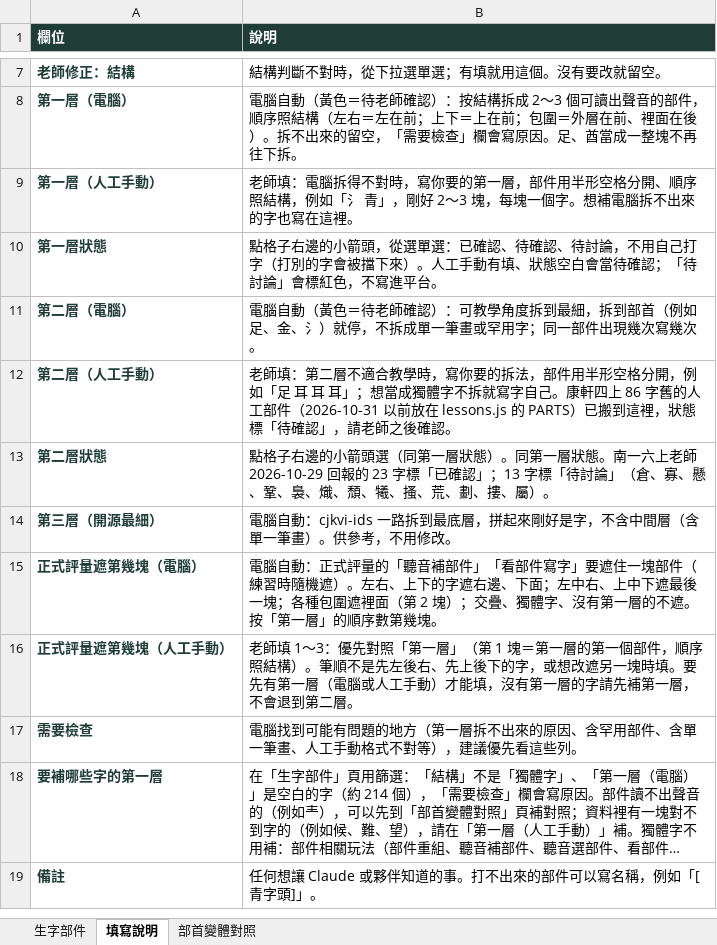
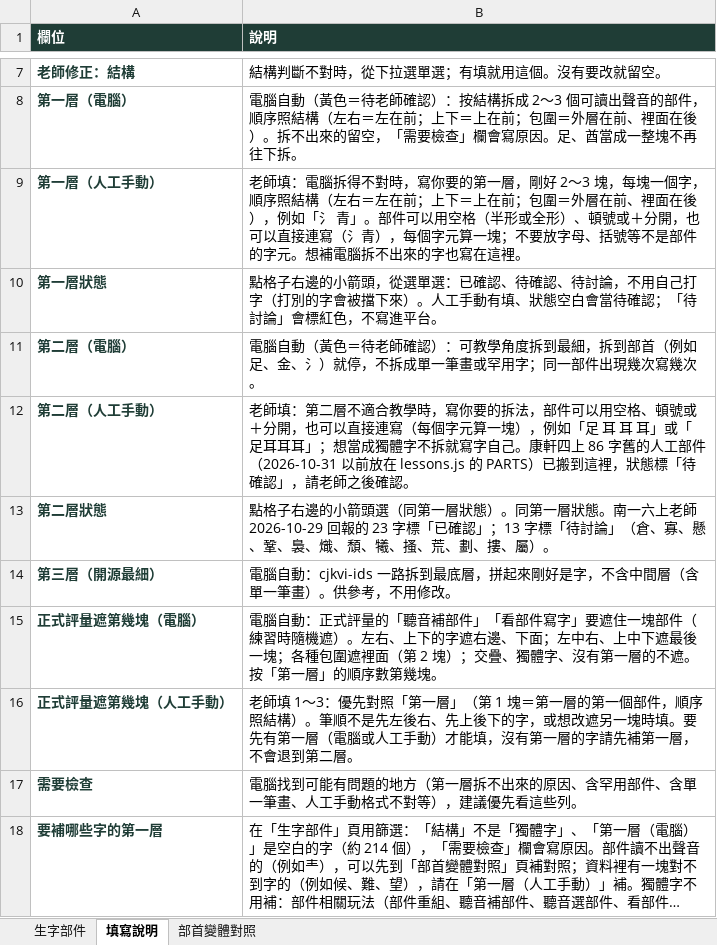
Before and after one commit to slddq237-eng/Educational-Assessment-system-for-6-12-students-with-special-needs, an Excel workbook: docs/materials/parts-table.xlsx, sheet 填寫說明, drawn as a sheet; only a part is shown, gaps mark what is left out; the shorter side is filled out with more unchanged rows; long unchanged cells end in …; values as stored, in another font and other column widths than the file's, no borders; the diff names each change by its address in the sheet, - before the commit and + after, or states it on an @@ line.

```diff
--- a/docs/materials/parts-table.xlsx (sheet 填寫說明)
+++ b/docs/materials/parts-table.xlsx (sheet 填寫說明)
-B9 (說明): …第一層，部件用半形空格分開、順序照結構，例如「氵 青」，剛好 2～3 塊，每塊一個字。想補電…
+B9 (說明): …第一層，剛好 2～3 塊，每塊一個字，順序照結構（左右＝左在前；上下＝上在前；包圍＝外層在前、裡面在後），例如「氵 青」。部件可以用空格（半形或全形）、頓號或＋分開，也可以直接連寫（氵青），每個字元算一塊；不要放字母、括號等不是部件的字元。想補電…
-B12 (說明): …法，部件用半形空格分開，例如「足 耳 耳 耳」；想…
+B12 (說明): …法，部件可以用空格、頓號或＋分開，也可以直接連寫（每個字元算一塊），例如「足 耳 耳 耳」或「足耳耳耳」；想…
```
Also changed, not shown: 2 other files.
